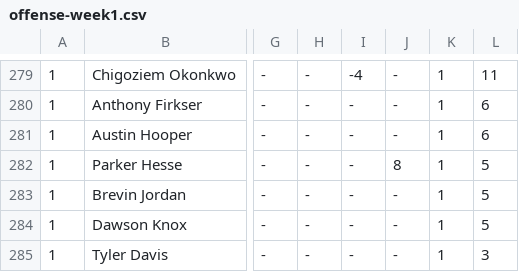
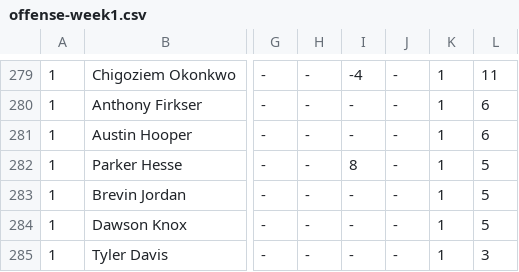
Before and after one commit to Dfootnation/nflfantasy, a CSV file: stat-sheets/csv/offense-week1.csv, drawn as a sheet; only a part is shown, gaps mark what is left out; the diff names each change by its address in the sheet, - before the commit and + after, or states it on an @@ line.

```diff
--- a/stat-sheets/csv/offense-week1.csv
+++ b/stat-sheets/csv/offense-week1.csv
-I282: -
+I282: 8
-J282: 8
+J282: -
```
Also changed, not shown: 4 other files.
